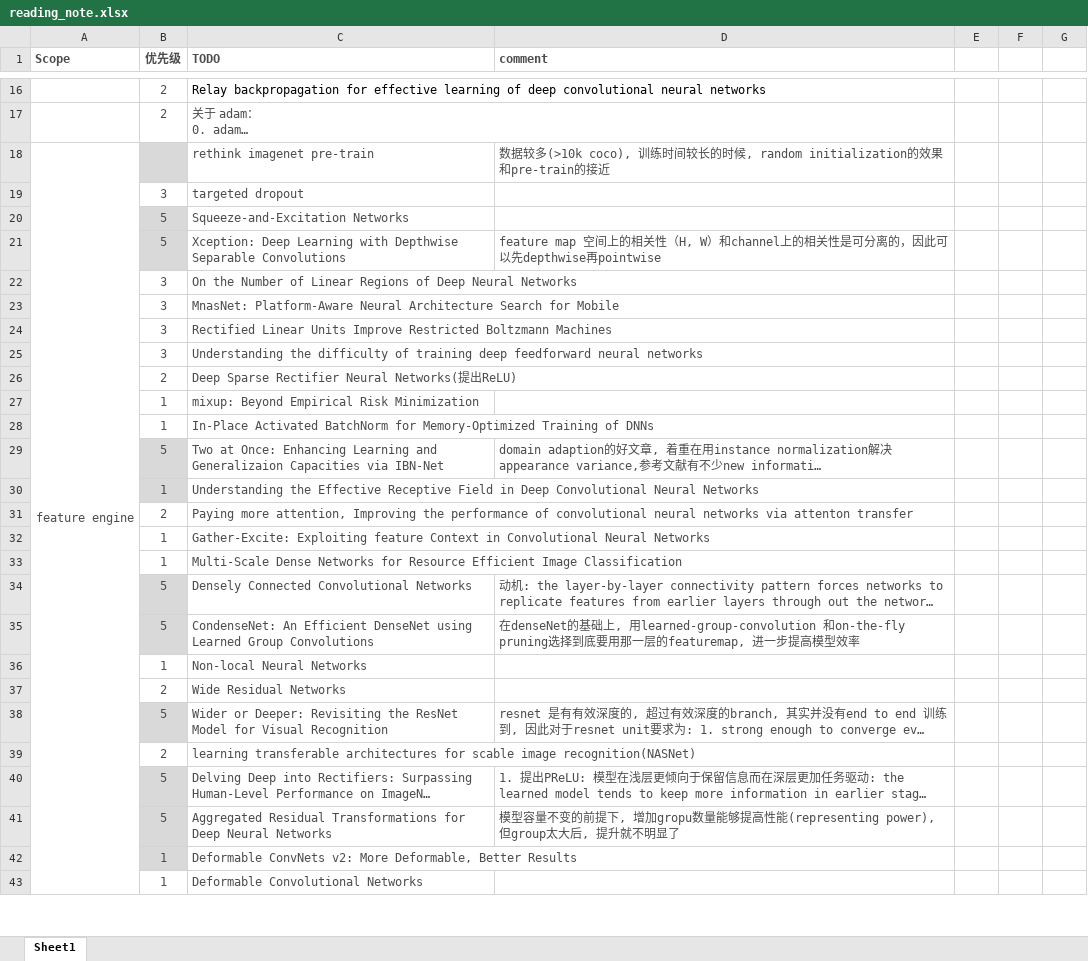
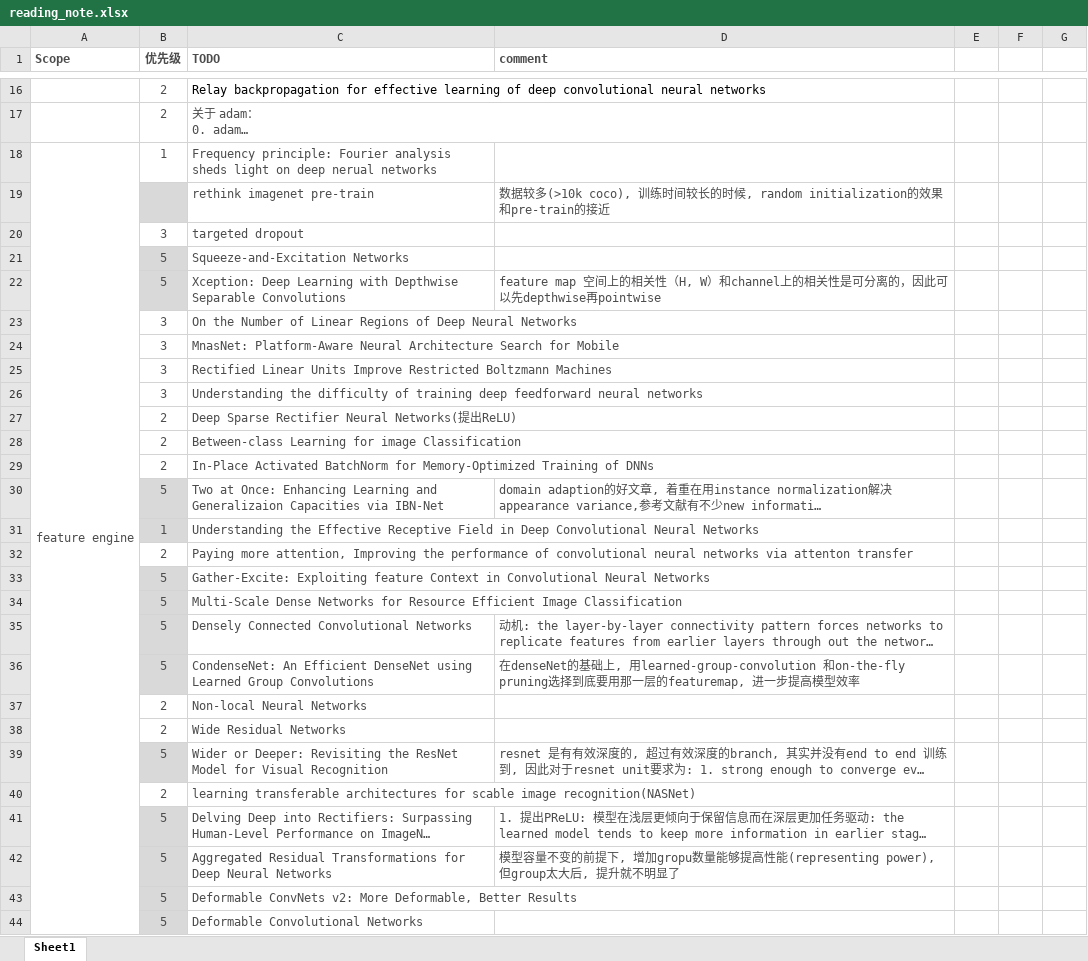
Before and after one commit to youchaoqin/reading_notes, an Excel workbook: reading_note.xlsx, sheet Sheet1, drawn as a sheet; only a part is shown, gaps mark what is left out; long unchanged cells end in …; values as stored, in another font and other column widths than the file's, no borders; conditional formats not drawn; removed rows and columns are numbered as before the commit, all else as after; the diff covers the shown part only; the diff names each change by its address in the sheet, - before the commit and + after, or states it on an @@ line.

Commit message:
add some papers

```diff
--- a/reading_note.xlsx (sheet Sheet1)
+++ b/reading_note.xlsx (sheet Sheet1)
+row 18: feature engine | 1 | Frequency principle: Fourier analysis sheds light on deep nerual networks
-A19 (Scope): feature engine
+A19 (Scope): (empty)
-A18:A46 merged
-row 27:  | 1 | mixup: Beyond Empirical Risk Minimization
+row 28:  | 2 | Between-class Learning for image Classification
-B29 (优先级): 1
+B29 (优先级): 2
-B33:B34 (优先级): 1
+B33:B34 (优先级): 5
-B33:B34 fill: none
+B33:B34 fill: #D9D9D9
-B37 (优先级): 1
+B37 (优先级): 2
-B43:B44 (优先级): 1
+B43:B44 (优先级): 5
-B44 fill: none
+B44 fill: #D9D9D9
```
Also changed, not shown: 5 added rows, 1 removed row, 19 edited cells, cell formats and merged cells elsewhere in this sheet.
